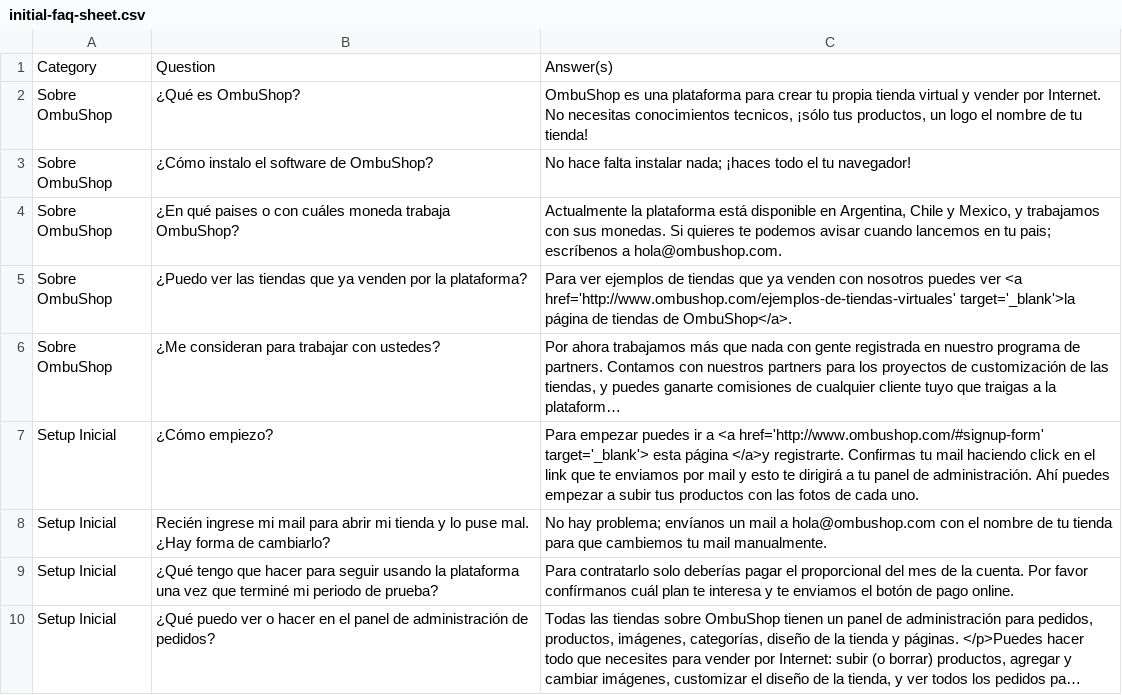
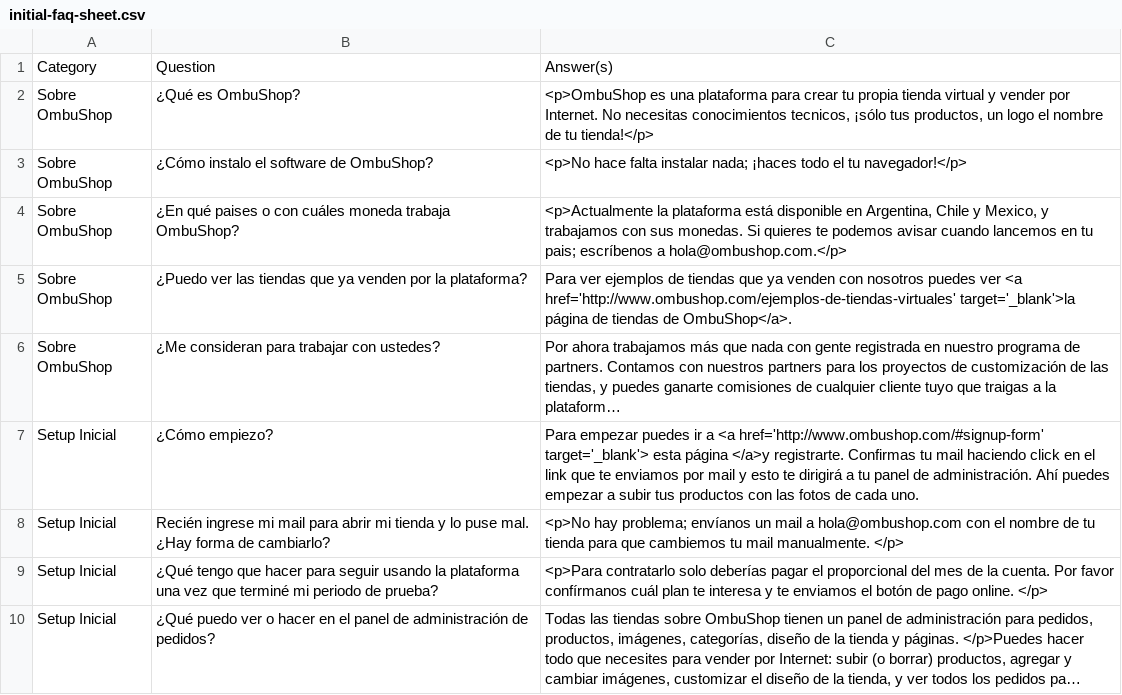
Before and after one commit to fastruby/faqtly, a CSV file: db/seed/initial-faq-sheet.csv, drawn as a sheet; only a part is shown; long unchanged cells end in …; the diff covers the shown part only; the diff names each change by its address in the sheet, - before the commit and + after, or states it on an @@ line.

```diff
--- a/db/seed/initial-faq-sheet.csv
+++ b/db/seed/initial-faq-sheet.csv
-C2: OmbuShop es una plataforma para crear tu propia tienda virtual y vender por Internet. No necesitas conocimientos tecnicos, ¡sólo tus productos, un logo el nombre de tu tienda!
+C2: <p>OmbuShop es una plataforma para crear tu propia tienda virtual y vender por Internet. No necesitas conocimientos tecnicos, ¡sólo tus productos, un logo el nombre de tu tienda!</p>
-C3: No hace falta instalar nada; ¡haces todo el tu navegador!
+C3: <p>No hace falta instalar nada; ¡haces todo el tu navegador!</p>
-C4: Actualmente la plataforma está disponible en Argentina, Chile y Mexico, y trabajamos con sus monedas. Si quieres te podemos avisar cuando lancemos en tu pais; escríbenos a hola@ombushop.com.
+C4: <p>Actualmente la plataforma está disponible en Argentina, Chile y Mexico, y trabajamos con sus monedas. Si quieres te podemos avisar cuando lancemos en tu pais; escríbenos a hola@ombushop.com.</p>
-C8: No hay problema; envíanos un mail a hola@ombushop.com con el nombre de tu tienda para que cambiemos tu mail manualmente.
+C8: <p>No hay problema; envíanos un mail a hola@ombushop.com con el nombre de tu tienda para que cambiemos tu mail manualmente. </p>
-C9: Para contratarlo solo deberías pagar el proporcional del mes de la cuenta. Por favor confírmanos cuál plan te interesa y te enviamos el botón de pago online.
+C9: <p>Para contratarlo solo deberías pagar el proporcional del mes de la cuenta. Por favor confírmanos cuál plan te interesa y te enviamos el botón de pago online. </p>
```
Also changed, not shown: 21 edited cells elsewhere in this file.
